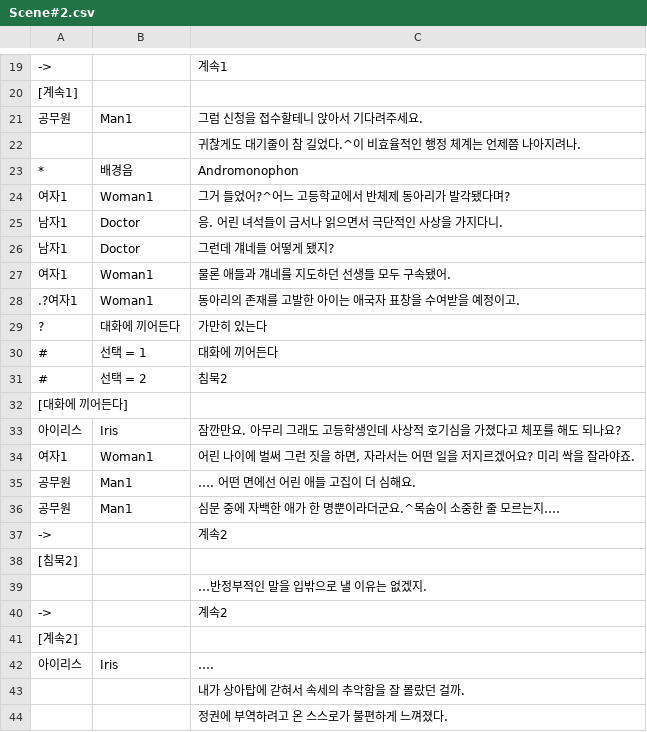
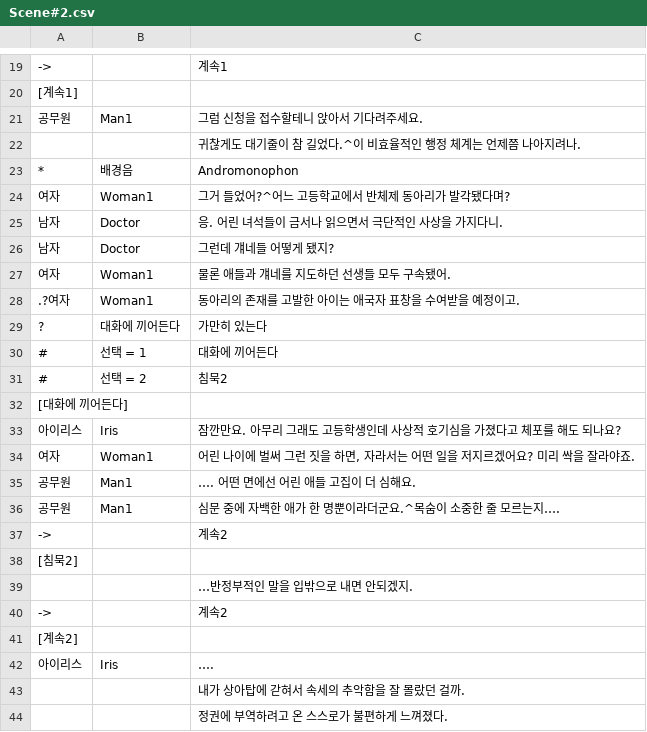
Before and after one commit to KimMinryoung/CardGame, a CSV file: Assets/Resources/Texts/Scene#2.csv, drawn as a sheet; only a part is shown, gaps mark what is left out; the diff covers the shown part only; the diff names each change by its address in the sheet, - before the commit and + after, or states it on an @@ line.

```diff
--- a/Assets/Resources/Texts/Scene#2.csv
+++ b/Assets/Resources/Texts/Scene#2.csv
-A24: 여자1
+A24: 여자
-A25:A26: 남자1
+A25:A26: 남자
-A27: 여자1
+A27: 여자
-A28: .?여자1
+A28: .?여자
-A34: 여자1
+A34: 여자
-C39: …반정부적인 말을 입밖으로 낼 이유는 없겠지.
+C39: …반정부적인 말을 입밖으로 내면 안되겠지.
```
Also changed, not shown: 25 added rows, 2 removed rows and 3 edited cells elsewhere in this file, 4 other files.
